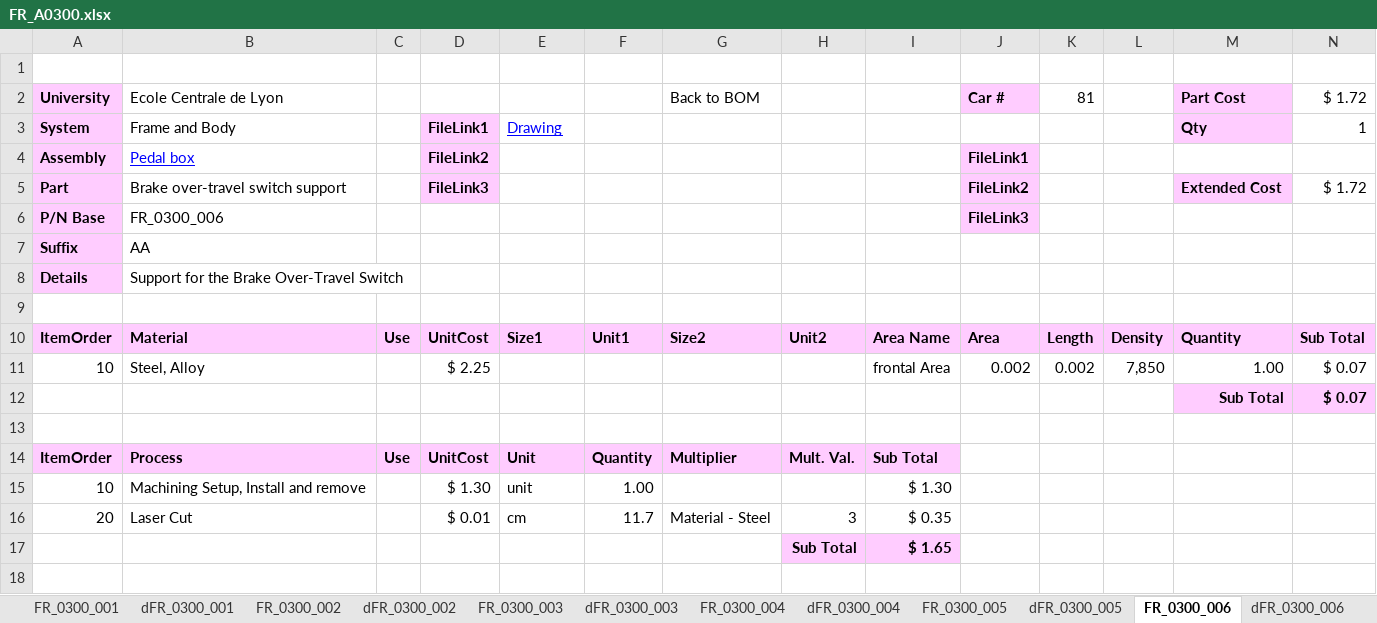
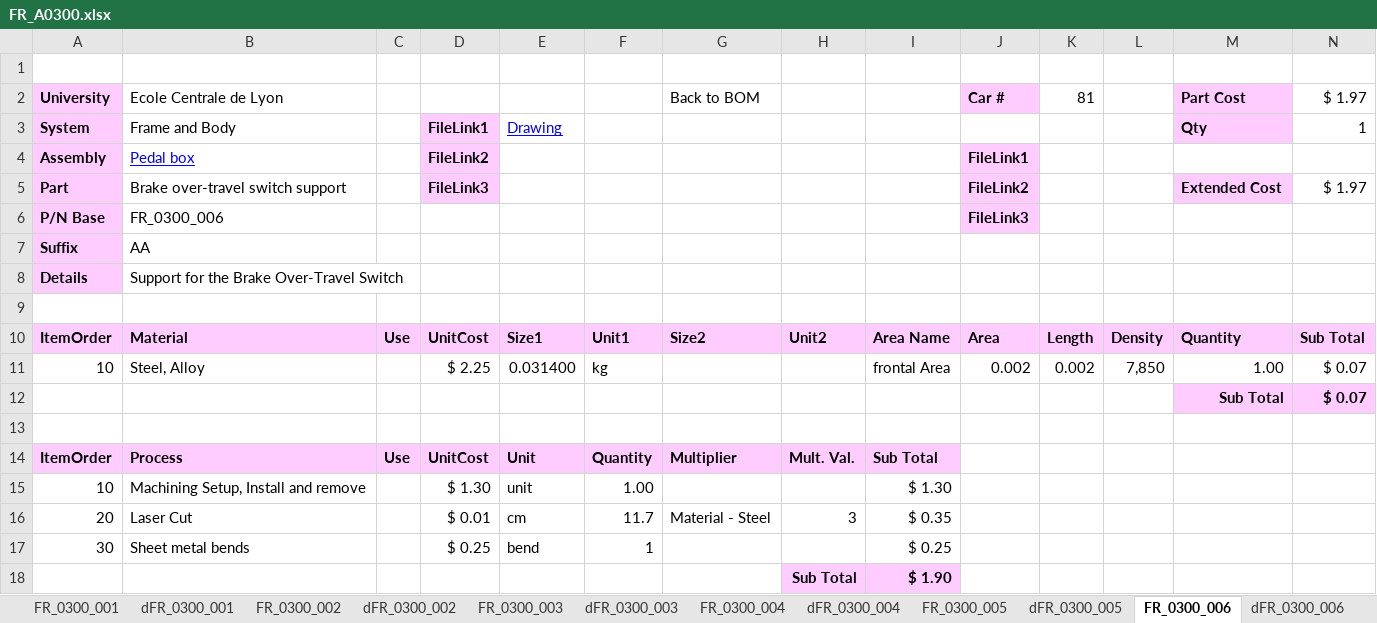
Before and after one commit to epsa-team/Vulcanix-v1.0, an Excel workbook: FR - Frame & Body/Cost/FR_A0300.xlsx, sheet FR_0300_006, drawn as a sheet; values as stored, in another font and other column widths than the file's, no borders; removed rows and columns are numbered as before the commit, all else as after; the diff names each change by its address in the sheet, - before the commit and + after, or states it on an @@ line.

```diff
--- a/FR - Frame & Body/Cost/FR_A0300.xlsx (sheet FR_0300_006)
+++ b/FR - Frame & Body/Cost/FR_A0300.xlsx (sheet FR_0300_006)
-N2: $ 1.72
+N2: $ 1.97
-N5: $ 1.72
+N5: $ 1.97
-E11: (empty)
+E11: 0.031400
-F11: (empty)
+F11: kg
-row 17:  |  |  |  |  |  |  | Sub Total | $ 1.65
+row 17: 30 | Sheet metal bends |  | $ 0.25 | bend | 1 |  |  | $ 0.25
+row 18:  |  |  |  |  |  |  | Sub Total | $ 1.90
```
Also changed, not shown: sheet FR A0300, sheet BOM, sheet FR_0300_013, sheet FR_0300_012, sheet FR_0300_011, sheet FR_0300_010, 9 more sheets, FR - Frame & Body/Cost/FR_A0700.xlsx, MS - Miscellanous, Finish & Assembly/Cost/MS_A0100.xlsx, 4 other files.
